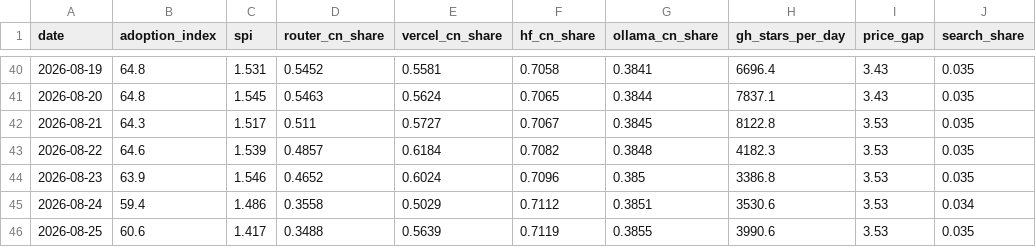
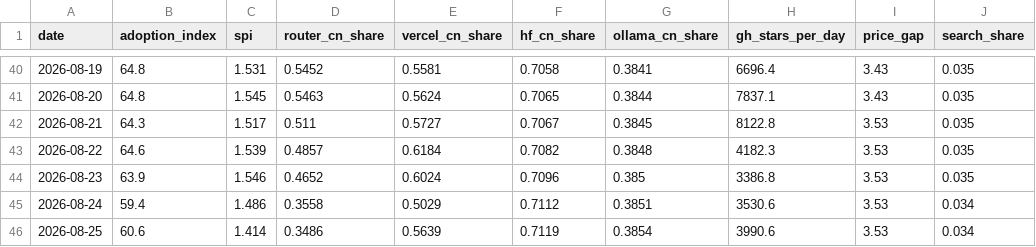
Before and after one commit to mishablank/Omen-AI-Trade-the-AI-Revolution, a CSV file: omen/china-metrics.csv, drawn as a sheet; only a part is shown, gaps mark what is left out; the diff names each change by its address in the sheet, - before the commit and + after, or states it on an @@ line.

```diff
--- a/omen/china-metrics.csv
+++ b/omen/china-metrics.csv
-C46 (spi): 1.417
+C46 (spi): 1.414
-D46 (router_cn_share): 0.3488
+D46 (router_cn_share): 0.3486
-G46 (ollama_cn_share): 0.3855
+G46 (ollama_cn_share): 0.3854
-J46 (search_share): 0.035
+J46 (search_share): 0.034
```
Also changed, not shown: omen/capex-snapshots.csv, omen/china-snapshots.csv, 5 other files.
